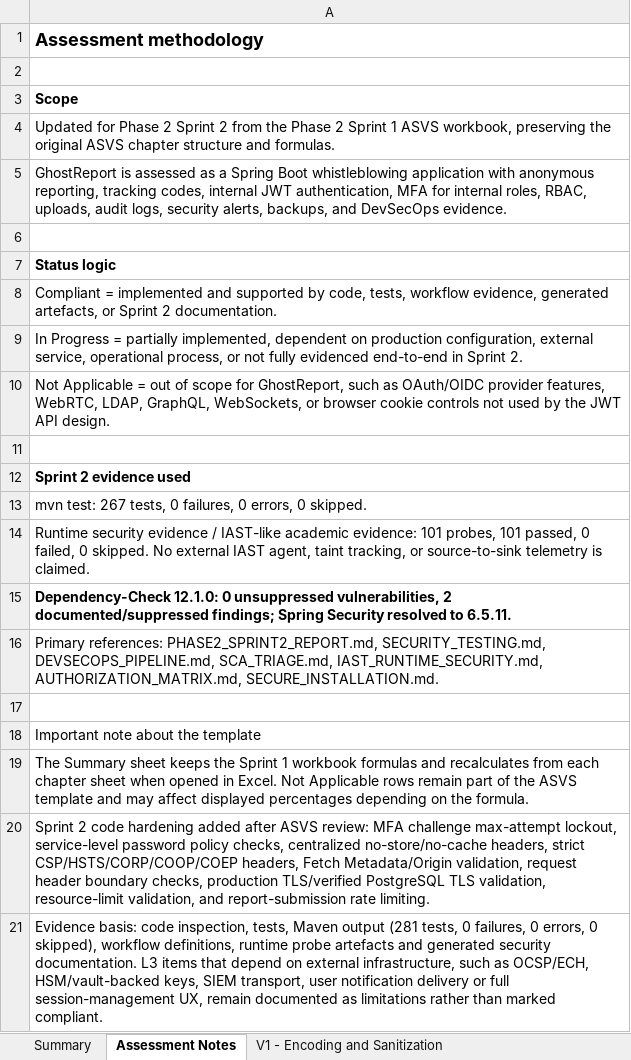
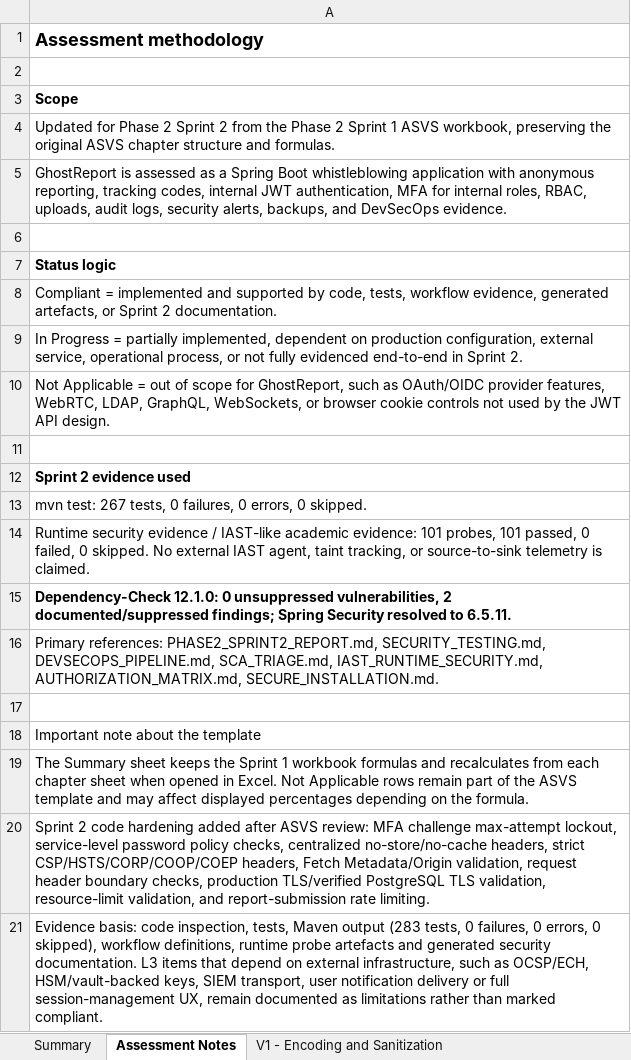
Before and after one commit to mei-desofs/desofs2026-wed_pbs_1, an Excel workbook: Deliverables/Phase 2/Sprint 2/ASVS_5.0_Tracker_Phase_2_Sprint_2.xlsx, sheet Assessment Notes, drawn as a sheet; values as stored, in another font and other column widths than the file's, no borders; the diff names each change by its address in the sheet, - before the commit and + after, or states it on an @@ line.

```diff
--- a/Deliverables/Phase 2/Sprint 2/ASVS_5.0_Tracker_Phase_2_Sprint_2.xlsx (sheet Assessment Notes)
+++ b/Deliverables/Phase 2/Sprint 2/ASVS_5.0_Tracker_Phase_2_Sprint_2.xlsx (sheet Assessment Notes)
-A21: …Maven output (281 tests, 0…
+A21: …Maven output (283 tests, 0…
```
Also changed, not shown: sheet V3 - Web Frontend Security, sheet V6 - Authentication, sheet Summary, 4 other files.
